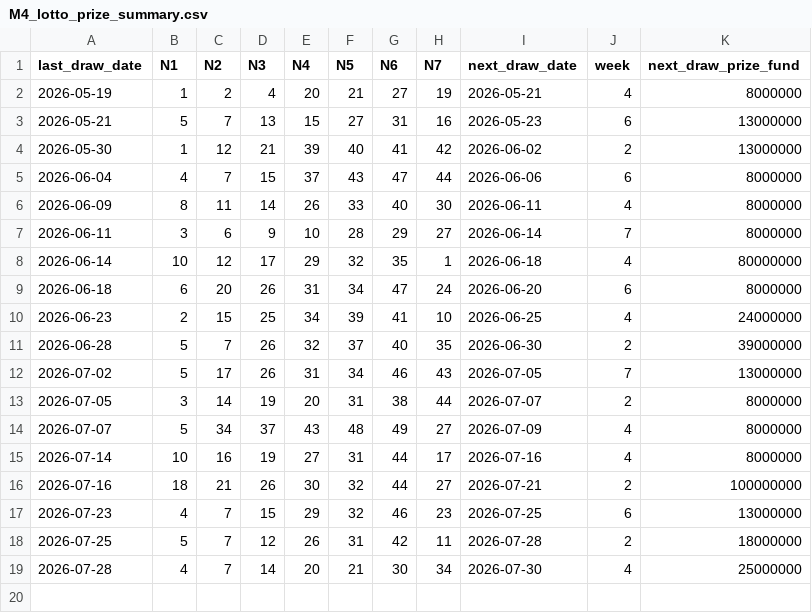
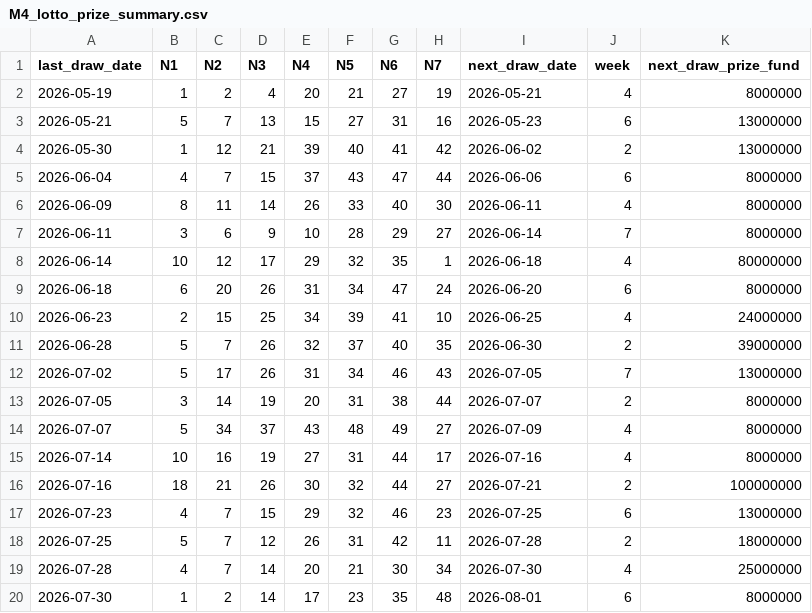
Before and after one commit to mrlam98613/msk8_prize_pred_apps, a CSV file: A_msk_lottery_data_folder/M4_lotto_prize_summary.csv, drawn as a sheet.

```diff
--- a/A_msk_lottery_data_folder/M4_lotto_prize_summary.csv
+++ b/A_msk_lottery_data_folder/M4_lotto_prize_summary.csv
@@ -19 +19,2 @@
 2026-07-28,4,7,14,20,21,30,34,2026-07-30,4,25000000
+2026-07-30,1,2,14,17,23,35,48,2026-08-01,6,8000000
```
Also changed, not shown: A_msk_lottery_data_folder/M6_lotto_history_prize.csv, Z3_ZH_lotto_2026_crawler/Lotto_Data_Folder/M4_lotto_prize_summary.csv, 16 other files.
